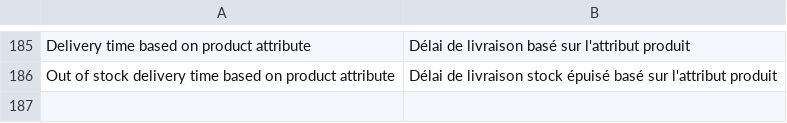
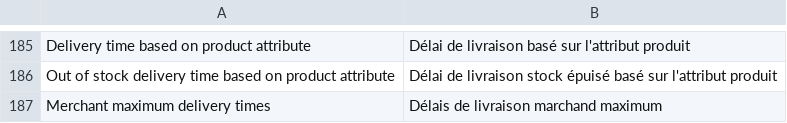
Before and after one commit to OpenMageModuleFostering/fianet_core, a CSV file: app/locale/fr_FR/Fianet_Core.csv, drawn as a sheet; only a part is shown, gaps mark what is left out; the diff names each change by its address in the sheet, - before the commit and + after, or states it on an @@ line.

```diff
--- a/app/locale/fr_FR/Fianet_Core.csv
+++ b/app/locale/fr_FR/Fianet_Core.csv
+row 187: Merchant maximum delivery times | Délais de livraison marchand maximum
```
Also changed, not shown: 5 other files.
